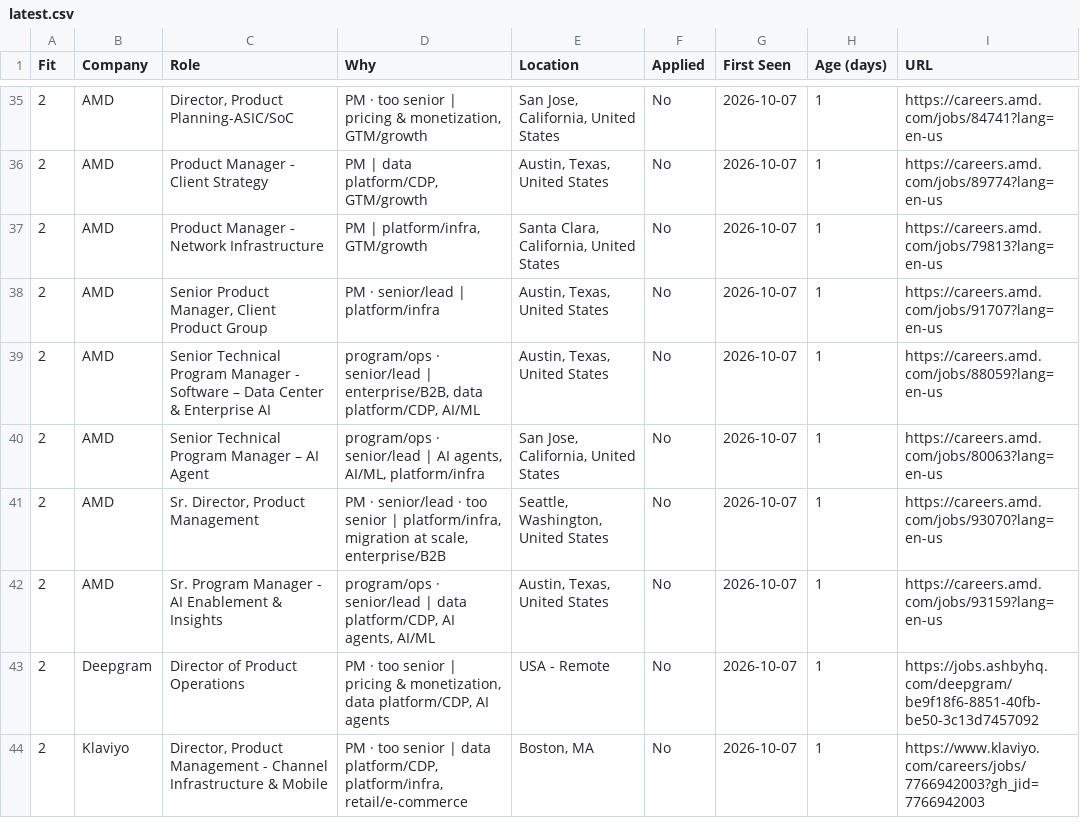
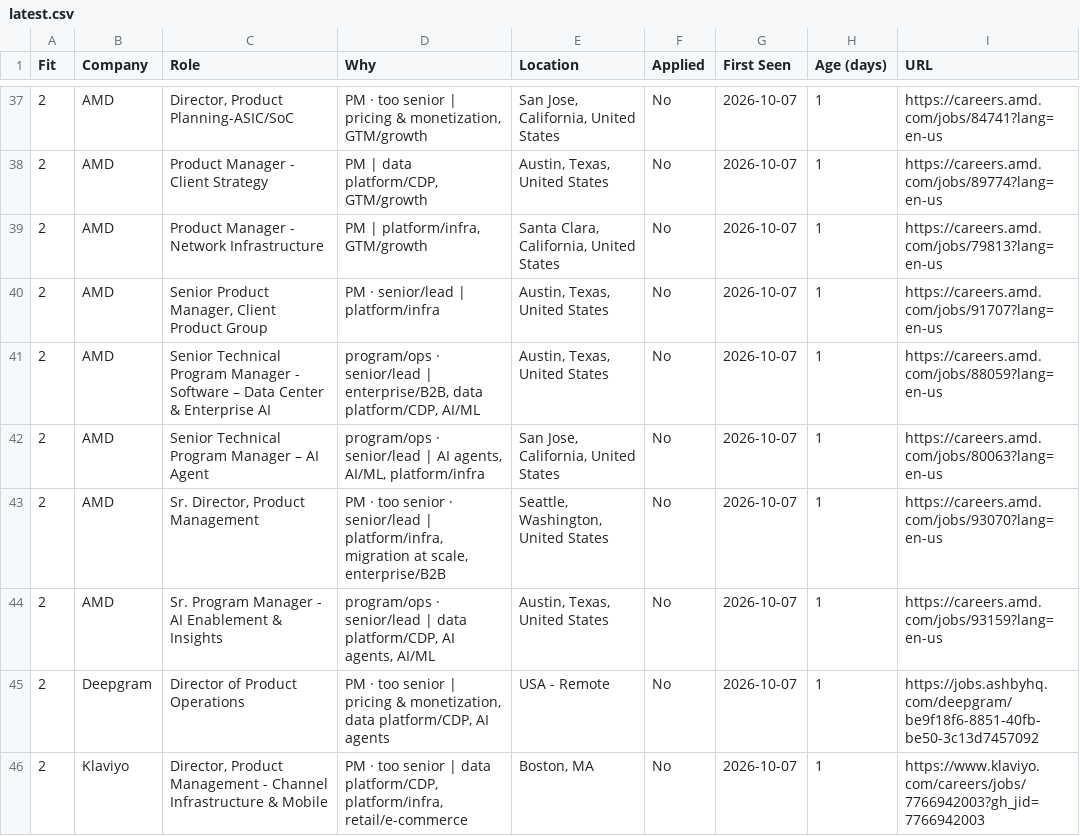
Before and after one commit to billchung-26/job-scout, a CSV file: recommendations/latest.csv, drawn as a sheet; only a part is shown, gaps mark what is left out; the diff covers the shown part only.

```diff
--- a/recommendations/latest.csv
+++ b/recommendations/latest.csv
@@ -40,3 +42,3 @@ Fit,Company,Role,Why,Location,Applied,First Seen,Age (days),URL
 2,AMD,Senior Technical Program Manager – AI Agent,"program/ops · senior/lead | AI agents, AI/ML, platform/infra","San Jose, California, United States",No,2026-10-07,1,https://careers.amd.com/jobs/80063?lang=en-us
-2,AMD,"Sr. Director, Product Management","PM · senior/lead · too senior | platform/infra, migration at scale, enterprise/B2B","Seattle, Washington, United States",No,2026-10-07,1,https://careers.amd.com/jobs/93070?lang=en-us
+2,AMD,"Sr. Director, Product Management","PM · too senior · senior/lead | platform/infra, migration at scale, enterprise/B2B","Seattle, Washington, United States",No,2026-10-07,1,https://careers.amd.com/jobs/93070?lang=en-us
 2,AMD,Sr. Program Manager - AI Enablement & Insights,"program/ops · senior/lead | data platform/CDP, AI agents, AI/ML","Austin, Texas, United States",No,2026-10-07,1,https://careers.amd.com/jobs/93159?lang=en-us
```
Also changed, not shown: 3 added rows, 4 removed rows and 21 edited cells elsewhere in this file, 4 other files.
